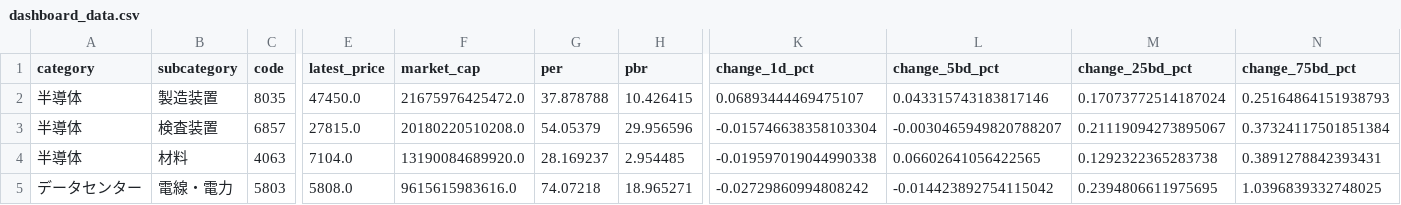
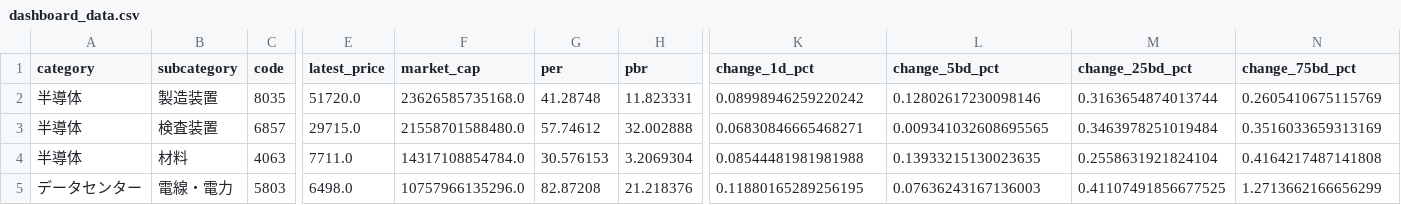
Before and after one commit to waka-aki/stock_theme_dashboard, a CSV file: data/dashboard_data.csv, drawn as a sheet; only a part is shown, gaps mark what is left out; the diff covers the shown part only; the diff names each change by its address in the sheet, - before the commit and + after, or states it on an @@ line.

```diff
--- a/data/dashboard_data.csv
+++ b/data/dashboard_data.csv
-E2 (latest_price): 47450.0
+E2 (latest_price): 51720.0
-F2 (market_cap): 21675976425472.0
+F2 (market_cap): 23626585735168.0
-G2 (per): 37.878788
+G2 (per): 41.28748
-H2 (pbr): 10.426415
+H2 (pbr): 11.823331
-K2 (change_1d_pct): 0.06893444469475107
+K2 (change_1d_pct): 0.08998946259220242
-L2 (change_5bd_pct): 0.043315743183817146
+L2 (change_5bd_pct): 0.12802617230098146
-M2 (change_25bd_pct): 0.17073772514187024
+M2 (change_25bd_pct): 0.3163654874013744
-N2 (change_75bd_pct): 0.25164864151938793
+N2 (change_75bd_pct): 0.2605410675115769
-E3 (latest_price): 27815.0
+E3 (latest_price): 29715.0
-F3 (market_cap): 20180220510208.0
+F3 (market_cap): 21558701588480.0
-G3 (per): 54.05379
+G3 (per): 57.74612
-H3 (pbr): 29.956596
+H3 (pbr): 32.002888
-K3 (change_1d_pct): -0.015746638358103304
+K3 (change_1d_pct): 0.06830846665468271
-L3 (change_5bd_pct): -0.0030465949820788207
+L3 (change_5bd_pct): 0.009341032608695565
-M3 (change_25bd_pct): 0.21119094273895067
+M3 (change_25bd_pct): 0.3463978251019484
-N3 (change_75bd_pct): 0.37324117501851384
+N3 (change_75bd_pct): 0.3516033659313169
-E4 (latest_price): 7104.0
+E4 (latest_price): 7711.0
-F4 (market_cap): 13190084689920.0
+F4 (market_cap): 14317108854784.0
-G4 (per): 28.169237
+G4 (per): 30.576153
-H4 (pbr): 2.954485
+H4 (pbr): 3.2069304
-K4 (change_1d_pct): -0.019597019044990338
+K4 (change_1d_pct): 0.08544481981981988
-L4 (change_5bd_pct): 0.06602641056422565
+L4 (change_5bd_pct): 0.13933215130023635
-M4 (change_25bd_pct): 0.1292322365283738
+M4 (change_25bd_pct): 0.2558631921824104
-N4 (change_75bd_pct): 0.3891278842393431
+N4 (change_75bd_pct): 0.4164217487141808
-E5 (latest_price): 5808.0
+E5 (latest_price): 6498.0
-F5 (market_cap): 9615615983616.0
+F5 (market_cap): 10757966135296.0
-G5 (per): 74.07218
+G5 (per): 82.87208
-H5 (pbr): 18.965271
+H5 (pbr): 21.218376
-K5 (change_1d_pct): -0.02729860994808242
+K5 (change_1d_pct): 0.11880165289256195
-L5 (change_5bd_pct): -0.014423892754115042
+L5 (change_5bd_pct): 0.07636243167136003
-M5 (change_25bd_pct): 0.2394806611975695
+M5 (change_25bd_pct): 0.41107491856677525
-N5 (change_75bd_pct): 1.0396839332748025
+N5 (change_75bd_pct): 1.2713662166656299
```
Also changed, not shown: 24 edited cells elsewhere in this file.
